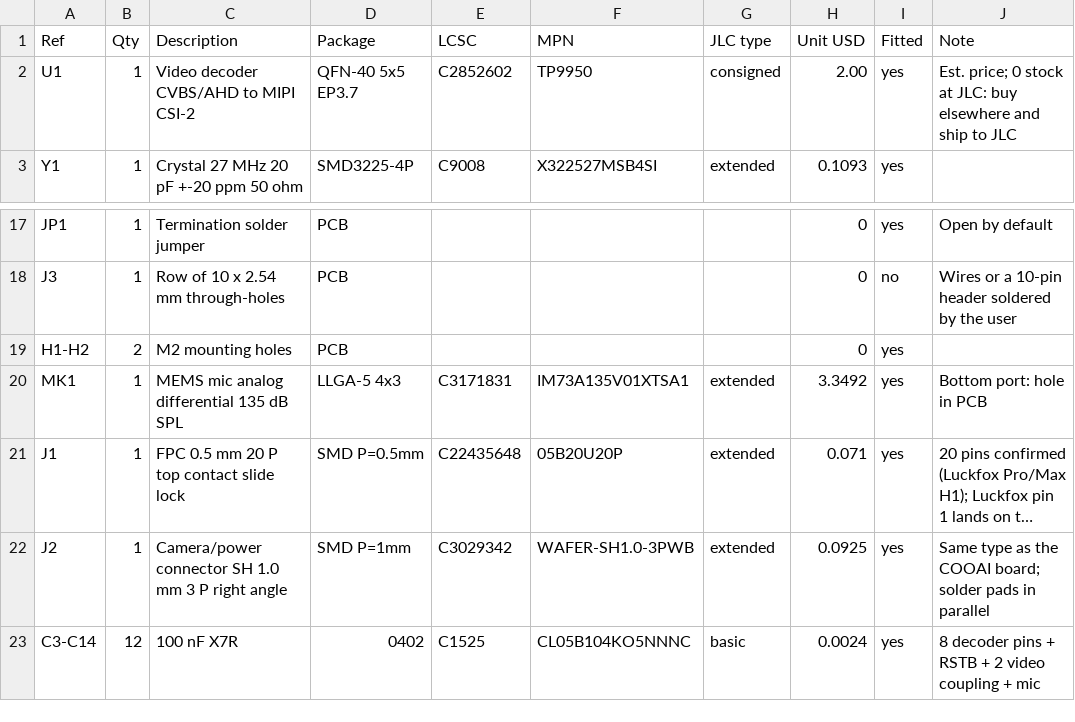
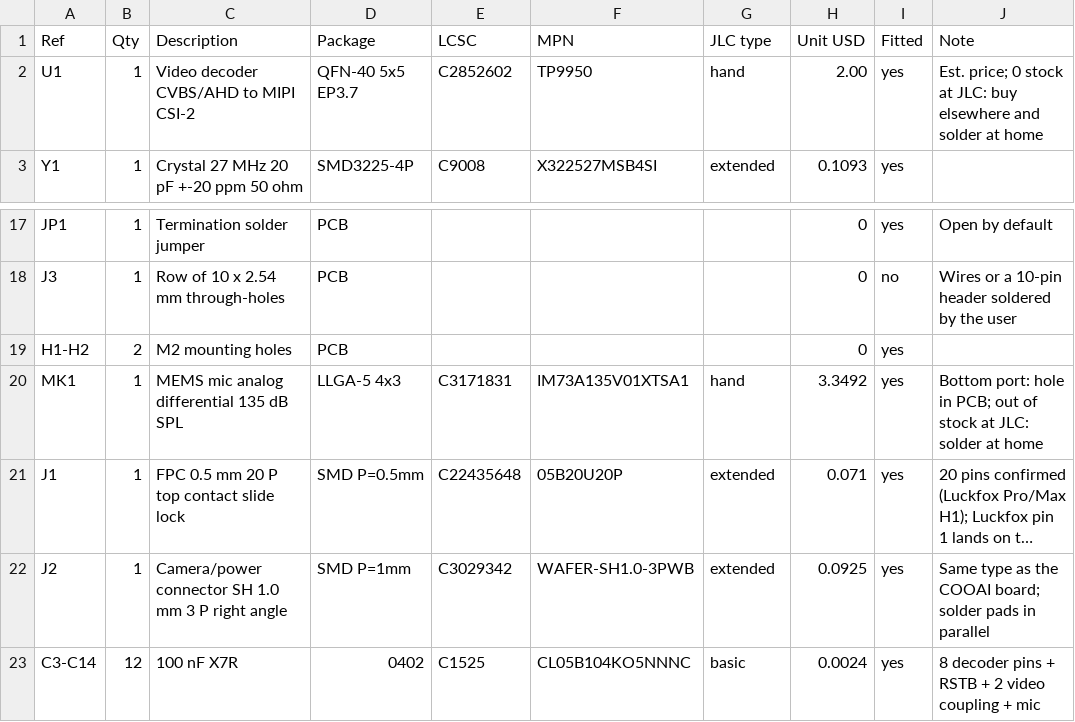
Before and after one commit to luci3D/open-dvr, a CSV file: decoder-board/bom.csv, drawn as a sheet; only a part is shown, gaps mark what is left out; long unchanged cells end in …; the diff names each change by its address in the sheet, - before the commit and + after, or states it on an @@ line.

```diff
--- a/decoder-board/bom.csv
+++ b/decoder-board/bom.csv
-G2 (JLC type): consigned
+G2 (JLC type): hand
-J2 (Note): …elsewhere and ship to JLC
+J2 (Note): …elsewhere and solder at home
-G20 (JLC type): extended
+G20 (JLC type): hand
-J20 (Note): Bottom port: hole in PCB
+J20 (Note): Bottom port: hole in PCB; out of stock at JLC: solder at home
```
Also changed, not shown: decoder-board/jlc/open-dvr-decoder-v0.2-bom.csv, decoder-board/jlc/open-dvr-decoder-v0.2-cpl.csv, 5 other files.
